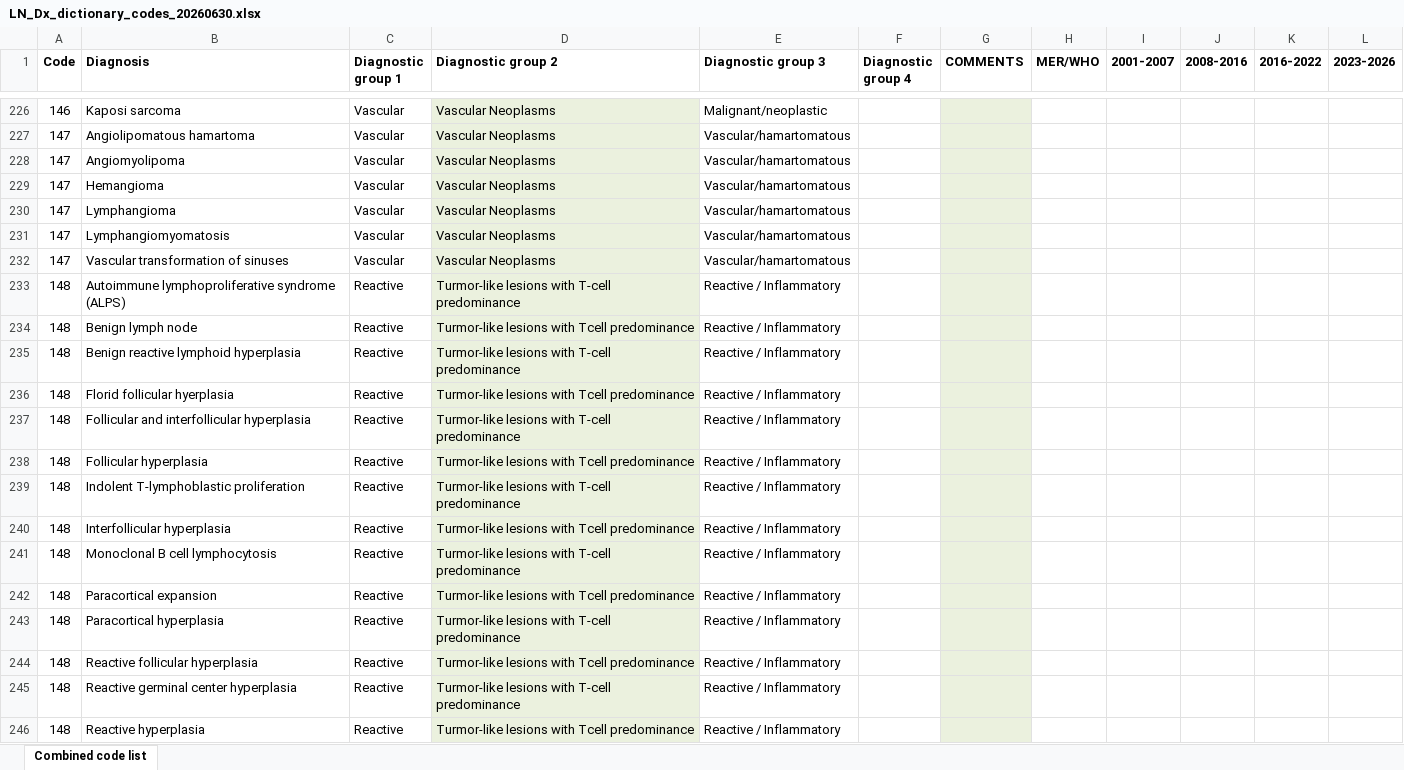
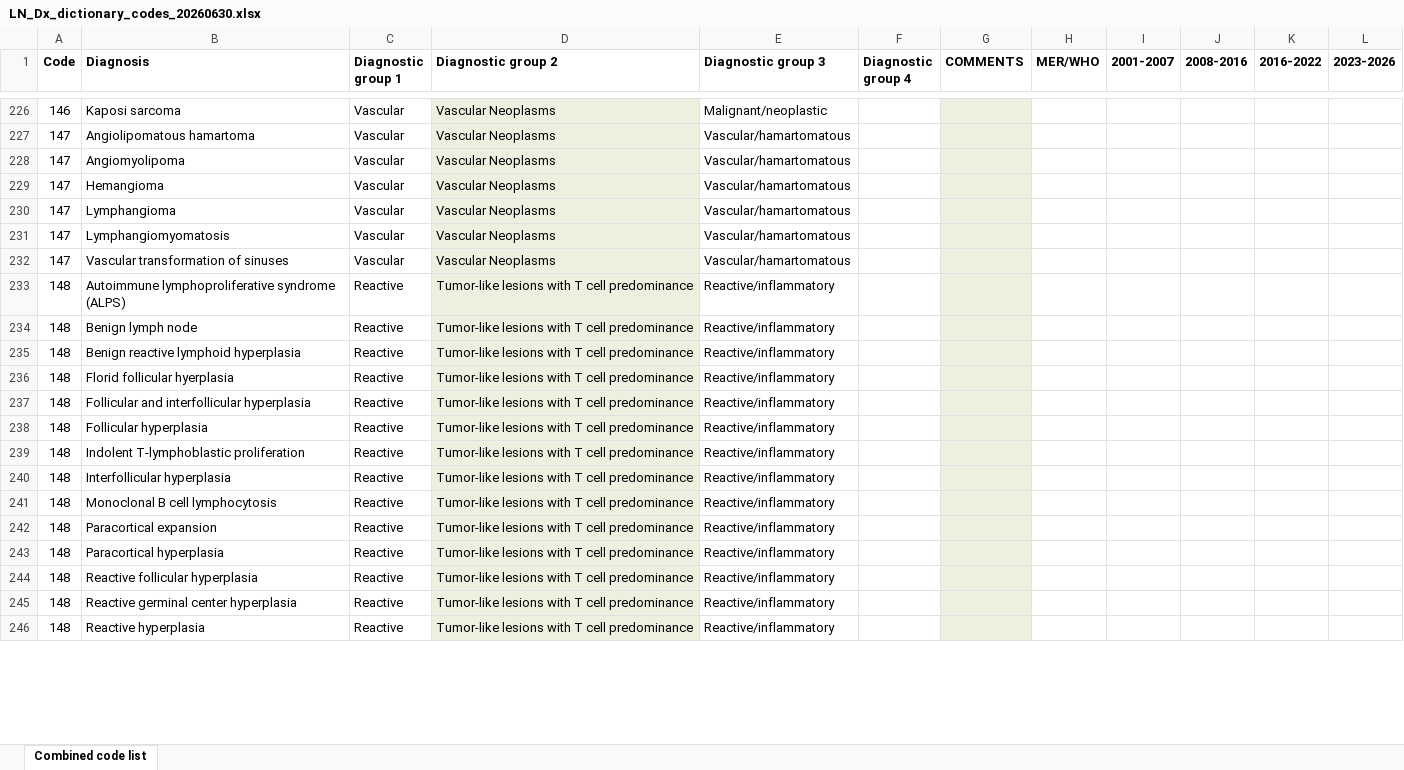
Before and after one commit to szolgyen/LymphDx, an Excel workbook: inputs/LN_Dx_dictionary_codes_20260630.xlsx, sheet Combined code list, drawn as a sheet; only a part is shown, gaps mark what is left out; values as stored, in another font and other column widths than the file's, no borders; table styles not drawn; the diff covers the shown part only; the diff names each change by its address in the sheet, - before the commit and + after, or states it on an @@ line.

Commit message:
Fix whitespaces in the dictionary terms

```diff
--- a/inputs/LN_Dx_dictionary_codes_20260630.xlsx (sheet Combined code list)
+++ b/inputs/LN_Dx_dictionary_codes_20260630.xlsx (sheet Combined code list)
-D233 (Diagnostic group 2): Turmor-like lesions with T-cell predominance
+D233 (Diagnostic group 2): Tumor-like lesions with T cell predominance
-E233:E246 (Diagnostic group 3): Reactive / Inflammatory
+E233:E246 (Diagnostic group 3): Reactive/inflammatory
-D234 (Diagnostic group 2): Turmor-like lesions with Tcell predominance
+D234 (Diagnostic group 2): Tumor-like lesions with T cell predominance
-D235 (Diagnostic group 2): Turmor-like lesions with T-cell predominance
+D235 (Diagnostic group 2): Tumor-like lesions with T cell predominance
-D236 (Diagnostic group 2): Turmor-like lesions with Tcell predominance
+D236 (Diagnostic group 2): Tumor-like lesions with T cell predominance
-D237 (Diagnostic group 2): Turmor-like lesions with T-cell predominance
+D237 (Diagnostic group 2): Tumor-like lesions with T cell predominance
-D238 (Diagnostic group 2): Turmor-like lesions with Tcell predominance
+D238 (Diagnostic group 2): Tumor-like lesions with T cell predominance
-D239 (Diagnostic group 2): Turmor-like lesions with T-cell predominance
+D239 (Diagnostic group 2): Tumor-like lesions with T cell predominance
-D240 (Diagnostic group 2): Turmor-like lesions with Tcell predominance
+D240 (Diagnostic group 2): Tumor-like lesions with T cell predominance
-D241 (Diagnostic group 2): Turmor-like lesions with T-cell predominance
+D241 (Diagnostic group 2): Tumor-like lesions with T cell predominance
-D242 (Diagnostic group 2): Turmor-like lesions with Tcell predominance
+D242 (Diagnostic group 2): Tumor-like lesions with T cell predominance
-D243 (Diagnostic group 2): Turmor-like lesions with T-cell predominance
+D243 (Diagnostic group 2): Tumor-like lesions with T cell predominance
-D244 (Diagnostic group 2): Turmor-like lesions with Tcell predominance
+D244 (Diagnostic group 2): Tumor-like lesions with T cell predominance
-D245 (Diagnostic group 2): Turmor-like lesions with T-cell predominance
+D245 (Diagnostic group 2): Tumor-like lesions with T cell predominance
-D246 (Diagnostic group 2): Turmor-like lesions with Tcell predominance
+D246 (Diagnostic group 2): Tumor-like lesions with T cell predominance
```
Also changed, not shown: 112 edited cells elsewhere in this sheet.
